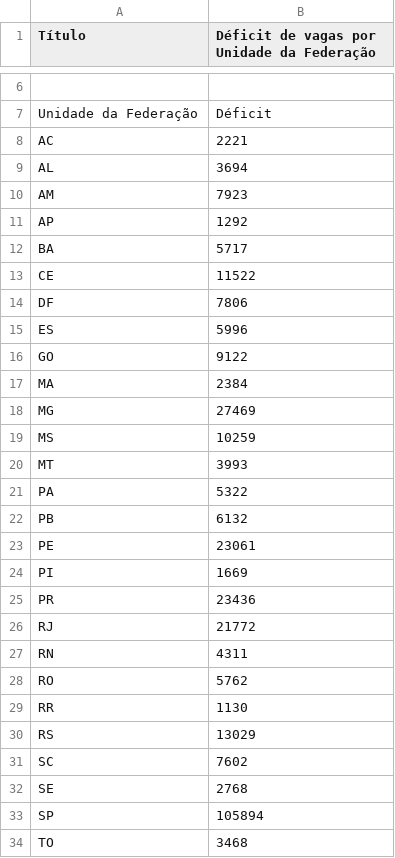
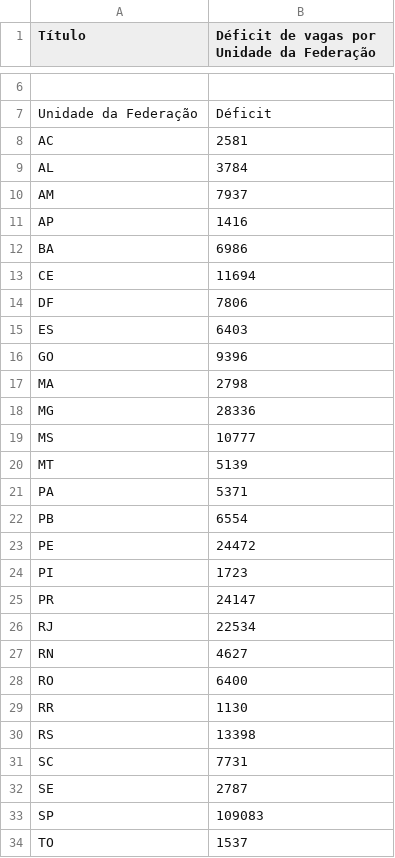
Before and after one commit to ask-ar/carceropolis, a CSV file: carceropolis/carceropolis/static/data/infraestrutura/02_deficit_vagas.csv, drawn as a sheet; only a part is shown, gaps mark what is left out; the diff names each change by its address in the sheet, - before the commit and + after, or states it on an @@ line.

```diff
--- a/carceropolis/carceropolis/static/data/infraestrutura/02_deficit_vagas.csv
+++ b/carceropolis/carceropolis/static/data/infraestrutura/02_deficit_vagas.csv
-B8: 2221
+B8: 2581
-B9: 3694
+B9: 3784
-B10: 7923
+B10: 7937
-B11: 1292
+B11: 1416
-B12: 5717
+B12: 6986
-B13: 11522
+B13: 11694
-B15: 5996
+B15: 6403
-B16: 9122
+B16: 9396
-B17: 2384
+B17: 2798
-B18: 27469
+B18: 28336
-B19: 10259
+B19: 10777
-B20: 3993
+B20: 5139
-B21: 5322
+B21: 5371
-B22: 6132
+B22: 6554
-B23: 23061
+B23: 24472
-B24: 1669
+B24: 1723
-B25: 23436
+B25: 24147
-B26: 21772
+B26: 22534
-B27: 4311
+B27: 4627
-B28: 5762
+B28: 6400
-B30: 13029
+B30: 13398
-B31: 7602
+B31: 7731
-B32: 2768
+B32: 2787
-B33: 105894
+B33: 109083
-B34: 3468
+B34: 1537
```
Also changed, not shown: carceropolis/carceropolis/static/data/infraestrutura/01_ocupacao.csv, 1 other file.
